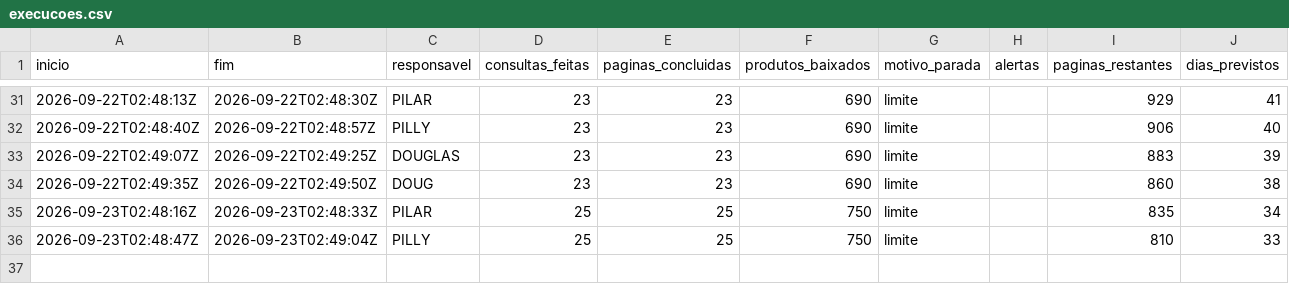
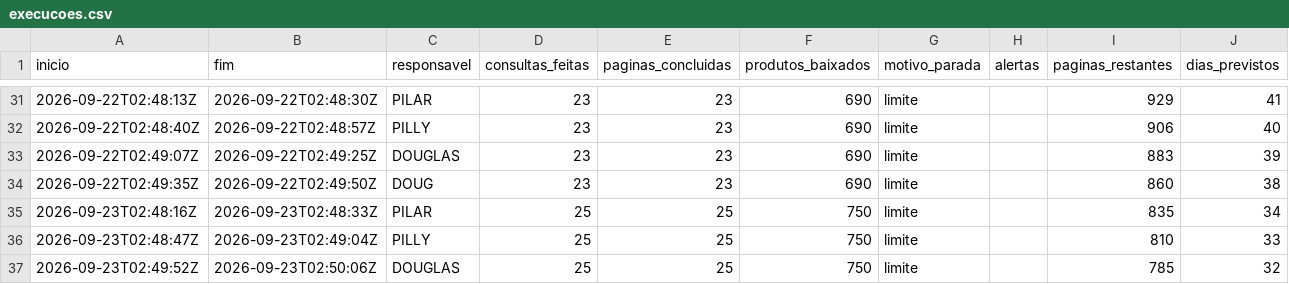
Before and after one commit to pilarcs/beverage-catalog-scraper, a CSV file: saida/execucoes.csv, drawn as a sheet; only a part is shown, gaps mark what is left out.

```diff
--- a/saida/execucoes.csv
+++ b/saida/execucoes.csv
@@ -36 +36,2 @@
 2026-09-23T02:48:47Z;2026-09-23T02:49:04Z;PILLY;25;25;750;limite;;810;33
+2026-09-23T02:49:52Z;2026-09-23T02:50:06Z;DOUGLAS;25;25;750;limite;;785;32
```
Also changed, not shown: saida/conferencia_ncm.csv, 28 other files.
